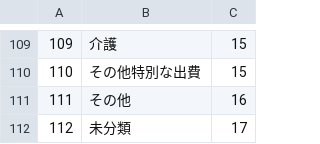
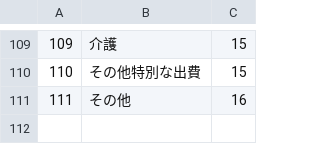
Before and after one commit to yakaaaan11/MeotoKakeibo, a CSV file: db/category.csv, drawn as a sheet; only a part is shown, gaps mark what is left out; the diff names each change by its address in the sheet, - before the commit and + after, or states it on an @@ line.

```diff
--- a/db/category.csv
+++ b/db/category.csv
-row 112: 112 | 未分類 | 17
```
Also changed, not shown: 4 other files.
